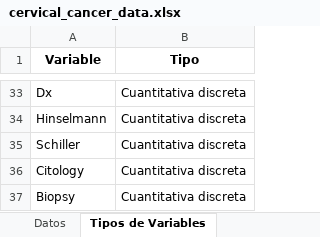
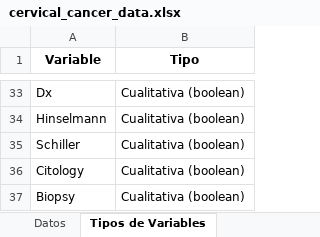
Before and after one commit to XaviAlvarado18/Data_Science-Lab01, an Excel workbook: cervical_cancer_data.xlsx, sheet Tipos de Variables, drawn as a sheet; only a part is shown, gaps mark what is left out; values as stored, in another font and other column widths than the file's, no borders; table styles not drawn; the diff covers the shown part only; the diff names each change by its address in the sheet, - before the commit and + after, or states it on an @@ line.

Commit message:
Considerate boolean values

```diff
--- a/cervical_cancer_data.xlsx (sheet Tipos de Variables)
+++ b/cervical_cancer_data.xlsx (sheet Tipos de Variables)
-B33:B37 (Tipo): Cuantitativa discreta
+B33:B37 (Tipo): Cualitativa (boolean)
```
Also changed, not shown: 22 edited cells and cell formats elsewhere in this sheet, 1 other file.
